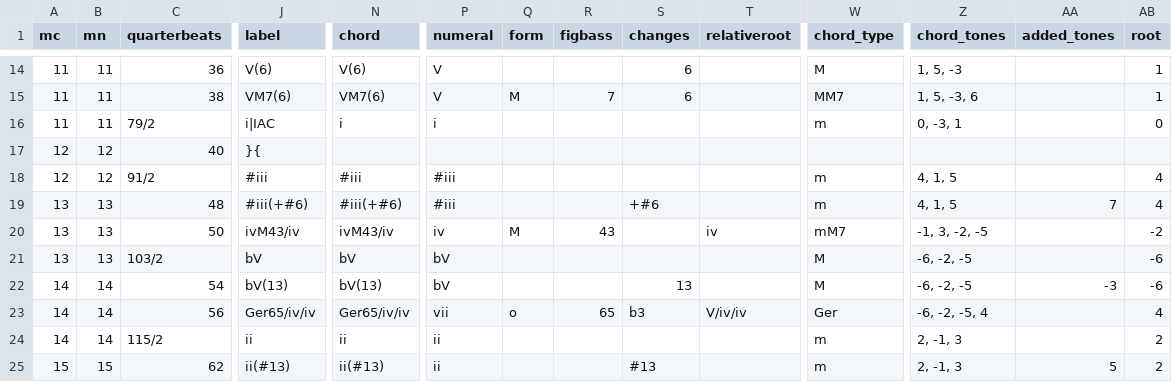
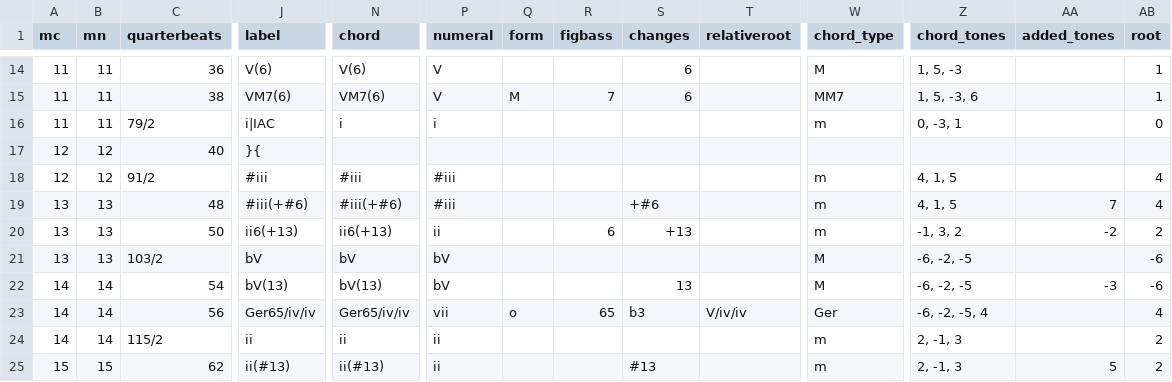
Before and after one commit to DCMLab/rachmaninoff_piano, a TSV file: harmonies/op42_17.tsv, drawn as a sheet; only a part is shown, gaps mark what is left out; the diff names each change by its address in the sheet, - before the commit and + after, or states it on an @@ line.

```diff
--- a/harmonies/op42_17.tsv
+++ b/harmonies/op42_17.tsv
-J20 (label): ivM43/iv
+J20 (label): ii6(+13)
-N20 (chord): ivM43/iv
+N20 (chord): ii6(+13)
-P20 (numeral): iv
+P20 (numeral): ii
-Q20 (form): M
+Q20 (form): (empty)
-R20 (figbass): 43
+R20 (figbass): 6
-S20 (changes): (empty)
+S20 (changes): +13
-T20 (relativeroot): iv
+T20 (relativeroot): (empty)
-W20 (chord_type): mM7
+W20 (chord_type): m
-Z20 (chord_tones): -1, 3, -2, -5
+Z20 (chord_tones): -1, 3, 2
-AA20 (added_tones): (empty)
+AA20 (added_tones): -2
-AB20 (root): -2
+AB20 (root): 2
```
Also changed, not shown: reviewed/op42_17_reviewed.tsv, 2 other files.
